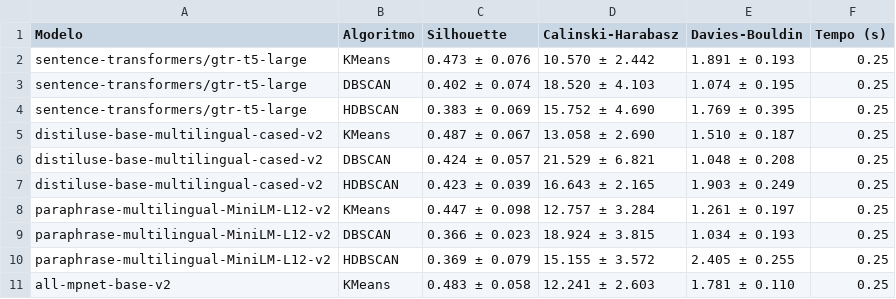
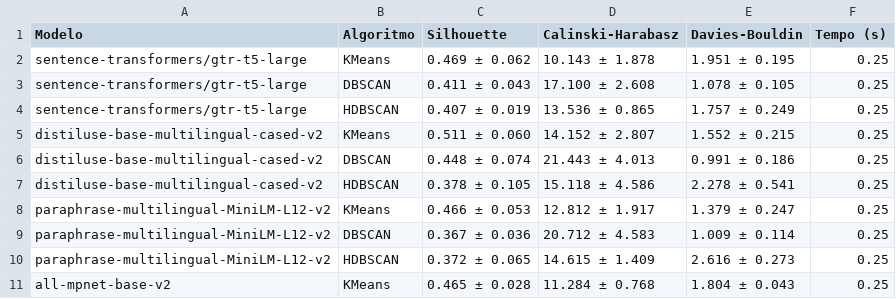
Before and after one commit to makaires77/ppgcs, a CSV file: source/domain/_reports/benchmark_report.csv, drawn as a sheet; only a part is shown; the diff covers the shown part only.

```diff
--- a/source/domain/_reports/benchmark_report.csv
+++ b/source/domain/_reports/benchmark_report.csv
@@ -1,11 +1,11 @@
 Modelo,Algoritmo,Silhouette,Calinski-Harabasz,Davies-Bouldin,Tempo (s)
-sentence-transformers/gtr-t5-large,KMeans,0.473 ± 0.076,10.570 ± 2.442,1.891 ± 0.193,0.25
-sentence-transformers/gtr-t5-large,DBSCAN,0.402 ± 0.074,18.520 ± 4.103,1.074 ± 0.195,0.25
-sentence-transformers/gtr-t5-large,HDBSCAN,0.383 ± 0.069,15.752 ± 4.690,1.769 ± 0.395,0.25
-distiluse-base-multilingual-cased-v2,KMeans,0.487 ± 0.067,13.058 ± 2.690,1.510 ± 0.187,0.25
-distiluse-base-multilingual-cased-v2,DBSCAN,0.424 ± 0.057,21.529 ± 6.821,1.048 ± 0.208,0.25
-distiluse-base-multilingual-cased-v2,HDBSCAN,0.423 ± 0.039,16.643 ± 2.165,1.903 ± 0.249,0.25
-paraphrase-multilingual-MiniLM-L12-v2,KMeans,0.447 ± 0.098,12.757 ± 3.284,1.261 ± 0.197,0.25
-paraphrase-multilingual-MiniLM-L12-v2,DBSCAN,0.366 ± 0.023,18.924 ± 3.815,1.034 ± 0.193,0.25
-paraphrase-multilingual-MiniLM-L12-v2,HDBSCAN,0.369 ± 0.079,15.155 ± 3.572,2.405 ± 0.255,0.25
-all-mpnet-base-v2,KMeans,0.483 ± 0.058,12.241 ± 2.603,1.781 ± 0.110,0.25
+sentence-transformers/gtr-t5-large,KMeans,0.469 ± 0.062,10.143 ± 1.878,1.951 ± 0.195,0.25
+sentence-transformers/gtr-t5-large,DBSCAN,0.411 ± 0.043,17.100 ± 2.608,1.078 ± 0.105,0.25
+sentence-transformers/gtr-t5-large,HDBSCAN,0.407 ± 0.019,13.536 ± 0.865,1.757 ± 0.249,0.25
+distiluse-base-multilingual-cased-v2,KMeans,0.511 ± 0.060,14.152 ± 2.807,1.552 ± 0.215,0.25
+distiluse-base-multilingual-cased-v2,DBSCAN,0.448 ± 0.074,21.443 ± 4.013,0.991 ± 0.186,0.25
+distiluse-base-multilingual-cased-v2,HDBSCAN,0.378 ± 0.105,15.118 ± 4.586,2.278 ± 0.541,0.25
+paraphrase-multilingual-MiniLM-L12-v2,KMeans,0.466 ± 0.053,12.812 ± 1.917,1.379 ± 0.247,0.25
+paraphrase-multilingual-MiniLM-L12-v2,DBSCAN,0.367 ± 0.036,20.712 ± 4.583,1.009 ± 0.114,0.25
+paraphrase-multilingual-MiniLM-L12-v2,HDBSCAN,0.372 ± 0.065,14.615 ± 1.409,2.616 ± 0.273,0.25
+all-mpnet-base-v2,KMeans,0.465 ± 0.028,11.284 ± 0.768,1.804 ± 0.043,0.25
```
Also changed, not shown: 24 edited cells elsewhere in this file, 8 other files.
